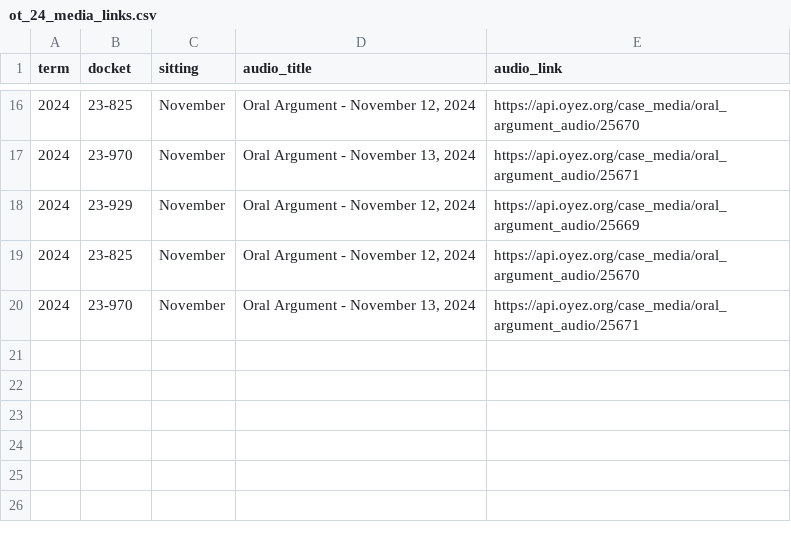
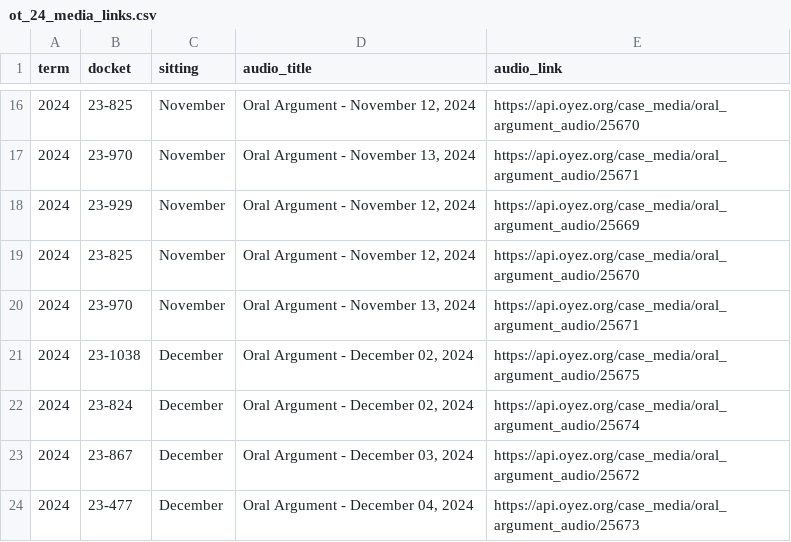
Before and after one commit to JakeTruscott/jaketruscott.github.io, a CSV file: _scotuswatch/oral_argument_oyez/ot_24_arguments/ot_24_media_links.csv, drawn as a sheet; only a part is shown, gaps mark what is left out.

```diff
--- a/_scotuswatch/oral_argument_oyez/ot_24_arguments/ot_24_media_links.csv
+++ b/_scotuswatch/oral_argument_oyez/ot_24_arguments/ot_24_media_links.csv
@@ -20 +20,5 @@ term,docket,sitting,audio_title,audio_link
 2024,23-970,November,"Oral Argument - November 13, 2024",https://api.oyez.org/case_media/oral_argument_audio/25671
+2024,23-1038,December,"Oral Argument - December 02, 2024",https://api.oyez.org/case_media/oral_argument_audio/25675
+2024,23-824,December,"Oral Argument - December 02, 2024",https://api.oyez.org/case_media/oral_argument_audio/25674
+2024,23-867,December,"Oral Argument - December 03, 2024",https://api.oyez.org/case_media/oral_argument_audio/25672
+2024,23-477,December,"Oral Argument - December 04, 2024",https://api.oyez.org/case_media/oral_argument_audio/25673
```
Also changed, not shown: _scotuswatch/oral_argument_oyez/ot_24_arguments/ot_24_arguments_list.csv, _scotuswatch/oral_argument_oyez/ot_24_arguments/shorthand_case_names.csv, 14 other files.
